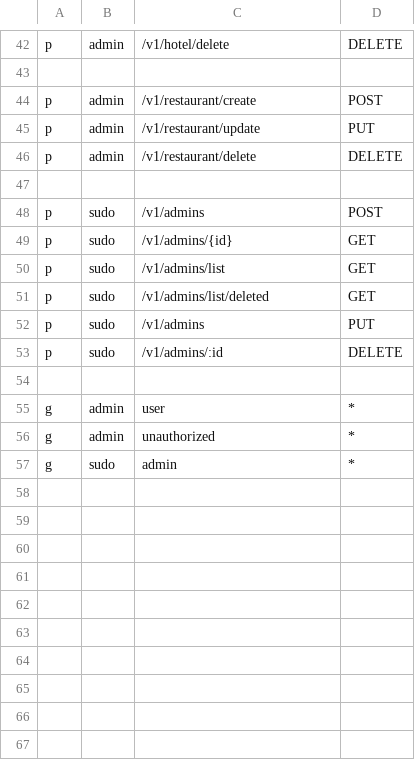
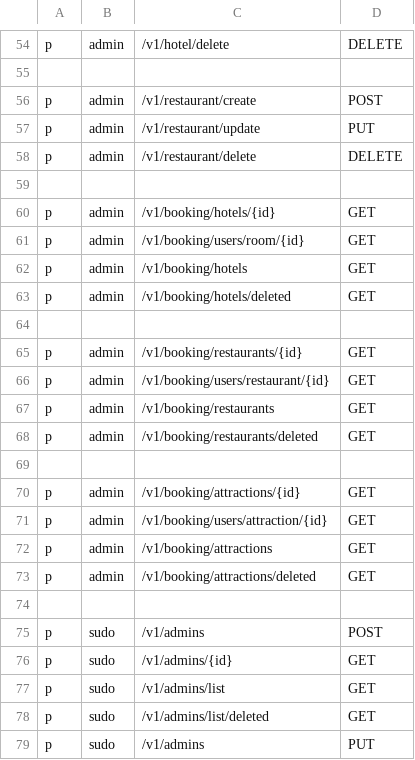
Before and after one commit to dostonshernazarov/api-service-booking, a CSV file: auth.csv, drawn as a sheet; only a part is shown, gaps mark what is left out; the shorter side is filled out with more unchanged rows; the diff covers the shown part only.

Commit message:
booking service methods have been added

```diff
--- a/auth.csv
+++ b/auth.csv
@@ -46,2 +58,17 @@ p, admin, /v1/restaurant/update, PUT
 p, admin, /v1/restaurant/delete, DELETE
+
+p, admin, /v1/booking/hotels/{id}, GET
+p, admin, /v1/booking/users/room/{id}, GET
+p, admin, /v1/booking/hotels, GET
+p, admin, /v1/booking/hotels/deleted, GET
+
+p, admin, /v1/booking/restaurants/{id}, GET
+p, admin, /v1/booking/users/restaurant/{id}, GET
+p, admin, /v1/booking/restaurants, GET
+p, admin, /v1/booking/restaurants/deleted, GET
+
+p, admin, /v1/booking/attractions/{id}, GET
+p, admin, /v1/booking/users/attraction/{id}, GET
+p, admin, /v1/booking/attractions, GET
+p, admin, /v1/booking/attractions/deleted, GET
 
```
Also changed, not shown: 12 added rows elsewhere in this file, 2 other files.
